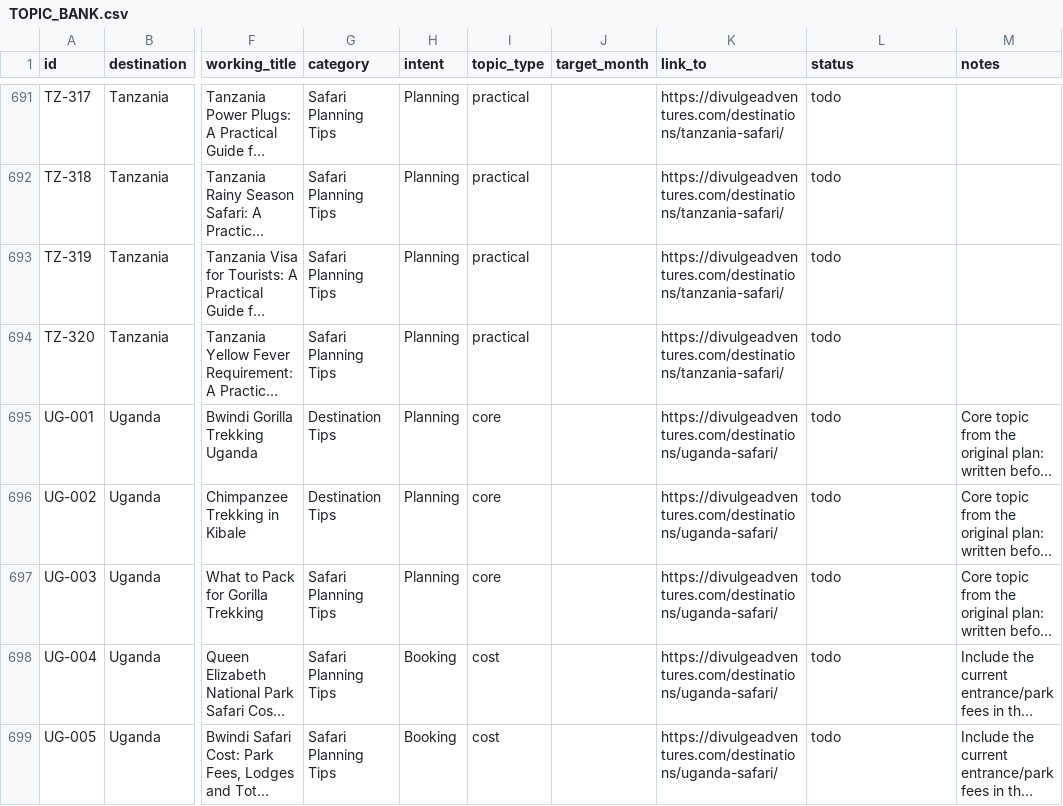
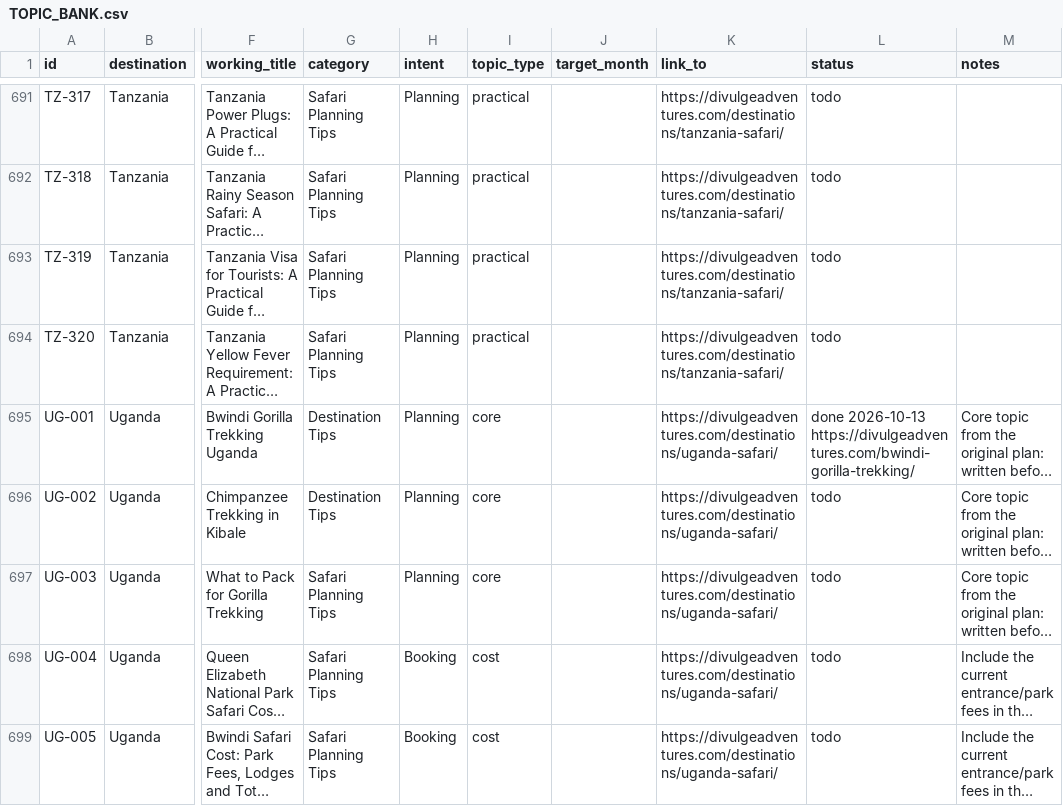
Before and after one commit to divulgeadventures/divulge-blog, a CSV file: TOPIC_BANK.csv, drawn as a sheet; only a part is shown, gaps mark what is left out; long unchanged cells end in …; the diff names each change by its address in the sheet, - before the commit and + after, or states it on an @@ line.

```diff
--- a/TOPIC_BANK.csv
+++ b/TOPIC_BANK.csv
-L695 (status): todo
+L695 (status): done 2026-10-13 https://divulgeadventures.com/bwindi-gorilla-trekking/
```
Also changed, not shown: 5 other files.
